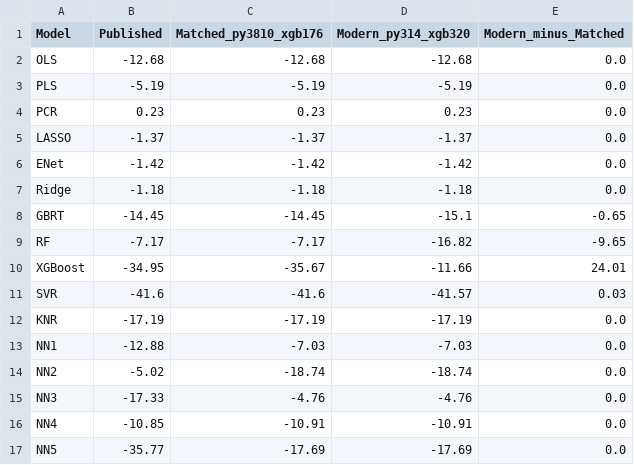
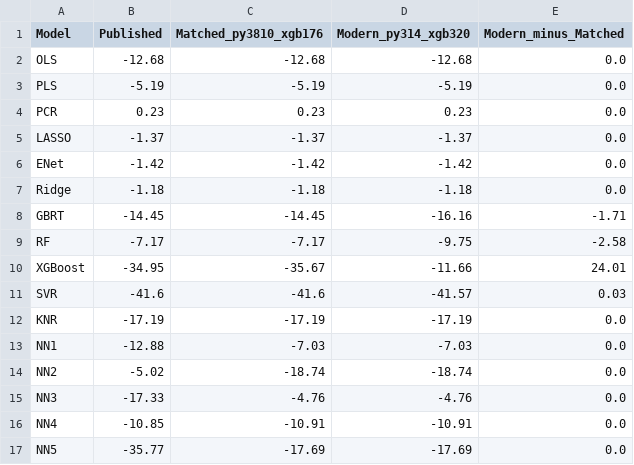
Before and after one commit to notsantana29/ecom107, a CSV file: data/version_sensitivity.csv, drawn as a sheet.

```diff
--- a/data/version_sensitivity.csv
+++ b/data/version_sensitivity.csv
@@ -7,4 +7,4 @@ ENet,-1.42,-1.42,-1.42,0.0
 Ridge,-1.18,-1.18,-1.18,0.0
-GBRT,-14.45,-14.45,-15.1,-0.65
-RF,-7.17,-7.17,-16.82,-9.65
+GBRT,-14.45,-14.45,-16.16,-1.71
+RF,-7.17,-7.17,-9.75,-2.58
 XGBoost,-34.95,-35.67,-11.66,24.01
```
Also changed, not shown: 4 other files.
